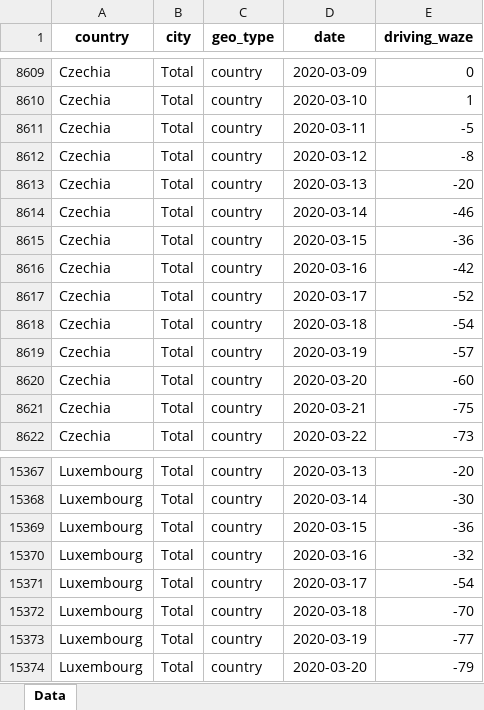
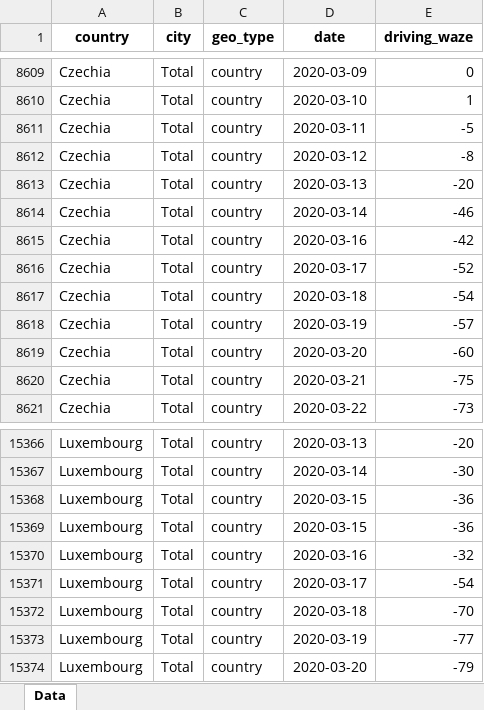
Before and after one commit to ActiveConclusion/COVID19_mobility, an Excel workbook: waze_reports/waze_mobility.xlsx, sheet Data, drawn as a sheet; only a part is shown, gaps mark what is left out; values as stored, in another font and other column widths than the file's, no borders; removed rows and columns are numbered as before the commit, all else as after; the diff names each change by its address in the sheet, - before the commit and + after, or states it on an @@ line.

```diff
--- a/waze_reports/waze_mobility.xlsx (sheet Data)
+++ b/waze_reports/waze_mobility.xlsx (sheet Data)
-row 8615: Czechia | Total | country | 2020-03-15 | -36
+row 15368: Luxembourg | Total | country | 2020-03-15 | -36
```
Also changed, not shown: 2 other files.
